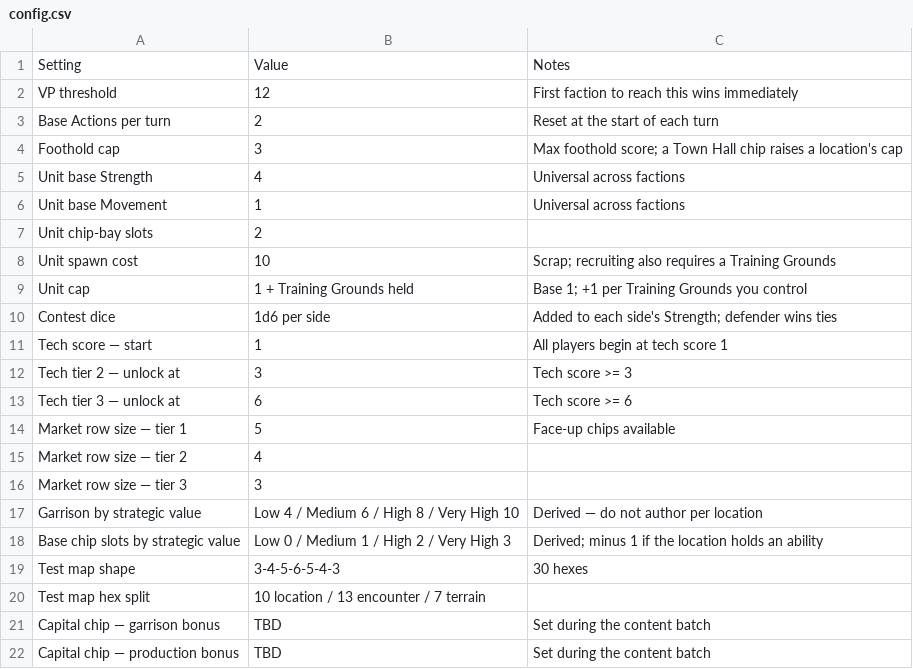
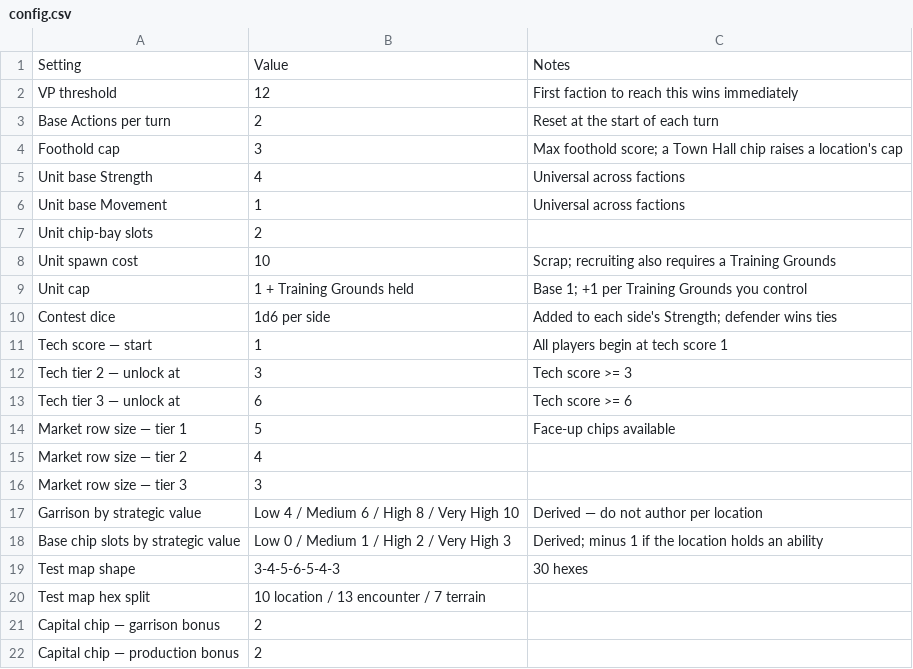
Before and after one commit to LazMcSpaz/PABC, a CSV file: content/config.csv, drawn as a sheet.

```diff
--- a/content/config.csv
+++ b/content/config.csv
@@ -20,3 +20,3 @@ Test map shape,3-4-5-6-5-4-3,30 hexes
 Test map hex split,10 location / 13 encounter / 7 terrain,
-Capital chip — garrison bonus,TBD,Set during the content batch
-Capital chip — production bonus,TBD,Set during the content batch
+Capital chip — garrison bonus,2,
+Capital chip — production bonus,2,
```
Also changed, not shown: content/locations.csv, content/reactive-cards.csv, 4 other files.
